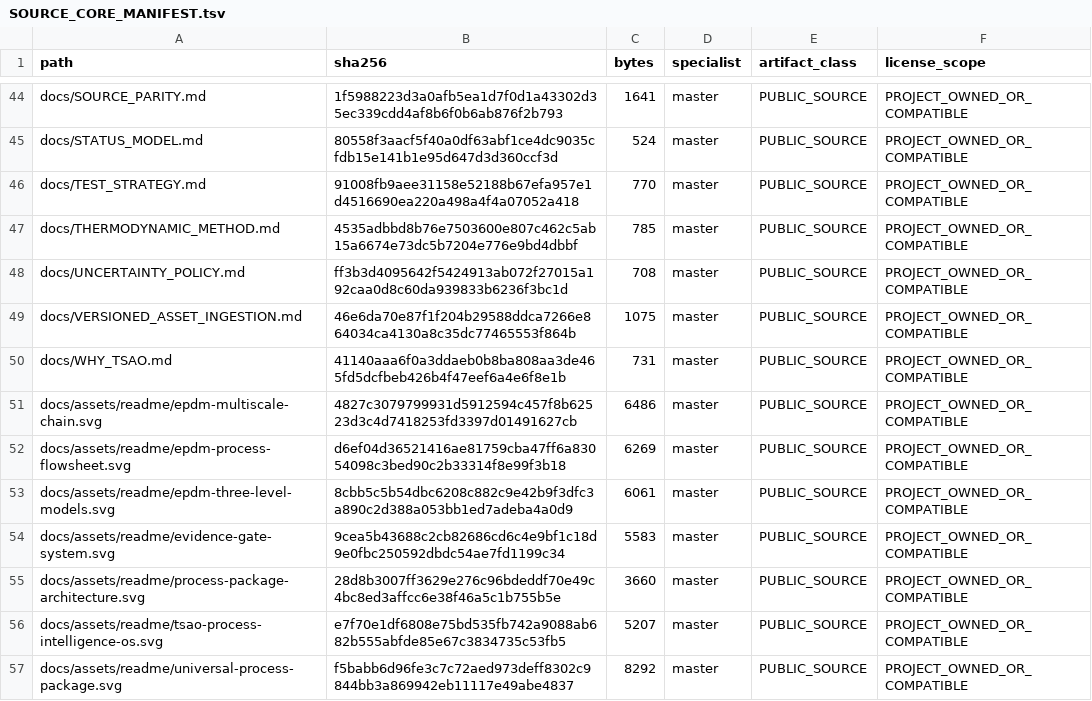
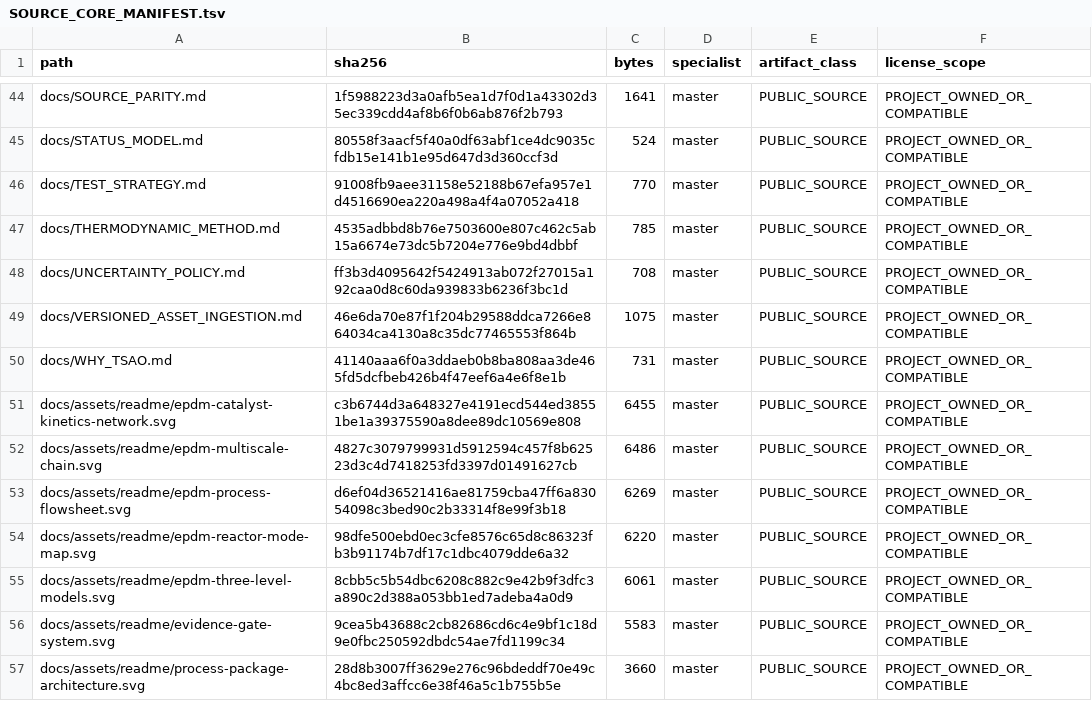
Before and after one commit to SUNHAOJUN22/TSAO-PROCESSING-SKILL, a TSV file: reports/SOURCE_CORE_MANIFEST.tsv, drawn as a sheet; only a part is shown, gaps mark what is left out; the shorter side is filled out with more unchanged rows; the diff covers the shown part only.

```diff
--- a/reports/SOURCE_CORE_MANIFEST.tsv
+++ b/reports/SOURCE_CORE_MANIFEST.tsv
@@ -50,4 +50,6 @@ docs/VERSIONED_ASSET_INGESTION.md	46e6da70e87f1f204b29588ddca7266e864034ca4130a8
 docs/WHY_TSAO.md	41140aaa6f0a3ddaeb0b8ba808aa3de465fd5dcfbeb426b4f47eef6a4e6f8e1b	731	master	PUBLIC_SOURCE	PROJECT_OWNED_OR_COMPATIBLE
+docs/assets/readme/epdm-catalyst-kinetics-network.svg	c3b6744d3a648327e4191ecd544ed38551be1a39375590a8dee89dc10569e808	6455	master	PUBLIC_SOURCE	PROJECT_OWNED_OR_COMPATIBLE
 docs/assets/readme/epdm-multiscale-chain.svg	4827c3079799931d5912594c457f8b62523d3c4d7418253fd3397d01491627cb	6486	master	PUBLIC_SOURCE	PROJECT_OWNED_OR_COMPATIBLE
 docs/assets/readme/epdm-process-flowsheet.svg	d6ef04d36521416ae81759cba47ff6a83054098c3bed90c2b33314f8e99f3b18	6269	master	PUBLIC_SOURCE	PROJECT_OWNED_OR_COMPATIBLE
+docs/assets/readme/epdm-reactor-mode-map.svg	98dfe500ebd0ec3cfe8576c65d8c86323fb3b91174b7df17c1dbc4079dde6a32	6220	master	PUBLIC_SOURCE	PROJECT_OWNED_OR_COMPATIBLE
 docs/assets/readme/epdm-three-level-models.svg	8cbb5c5b54dbc6208c882c9e42b9f3dfc3a890c2d388a053bb1ed7adeba4a0d9	6061	master	PUBLIC_SOURCE	PROJECT_OWNED_OR_COMPATIBLE
```
Also changed, not shown: 3 added rows and 10 edited cells elsewhere in this file, 1 other file.
